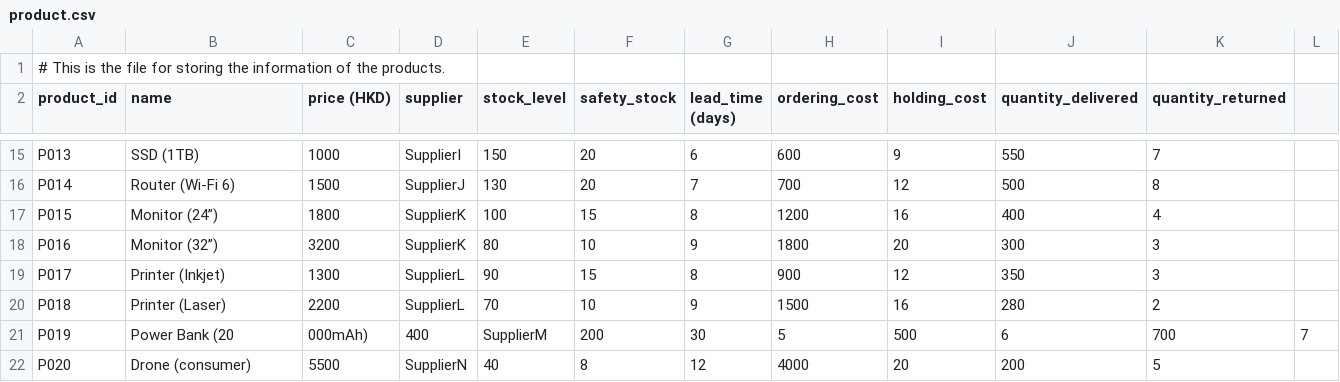
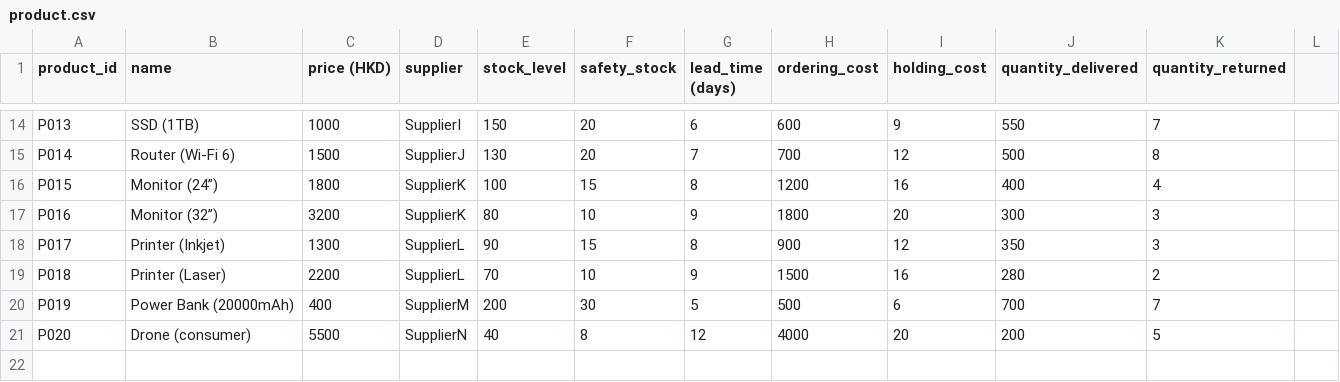
Before and after one commit to baxwithouttongue/smart-inventory-management-system, a CSV file: Task1/csv/product.csv, drawn as a sheet; only a part is shown, gaps mark what is left out.

Commit message:
Update employee_role.csv, product.csv, supplier_kpi.csv, supplier.csv, and main.py

```diff
--- a/Task1/csv/product.csv
+++ b/Task1/csv/product.csv
@@ -1,2 +1 @@
-# This is the file for storing the information of the products.
 product_id,name,price (HKD),supplier,stock_level,safety_stock,lead_time (days),ordering_cost,holding_cost,quantity_delivered,quantity_returned
@@ -20,3 +19,3 @@ P017,Printer (Inkjet),1300,SupplierL,90,15,8,900,12,350,3
 P018,Printer (Laser),2200,SupplierL,70,10,9,1500,16,280,2
-P019,Power Bank (20,000mAh),400,SupplierM,200,30,5,500,6,700,7
+P019,Power Bank (20000mAh),400,SupplierM,200,30,5,500,6,700,7
 P020,Drone (consumer),5500,SupplierN,40,8,12,4000,20,200,5
```
Also changed, not shown: Task1/csv/supplier.csv, 6 other files.
